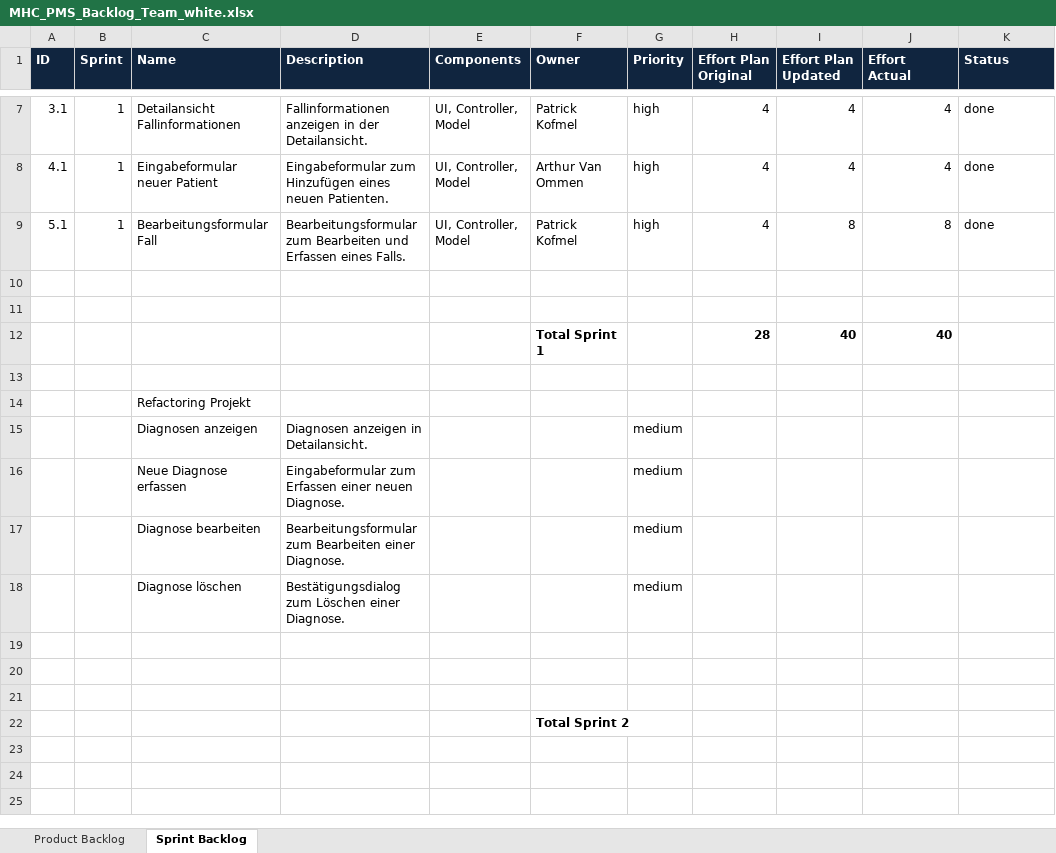
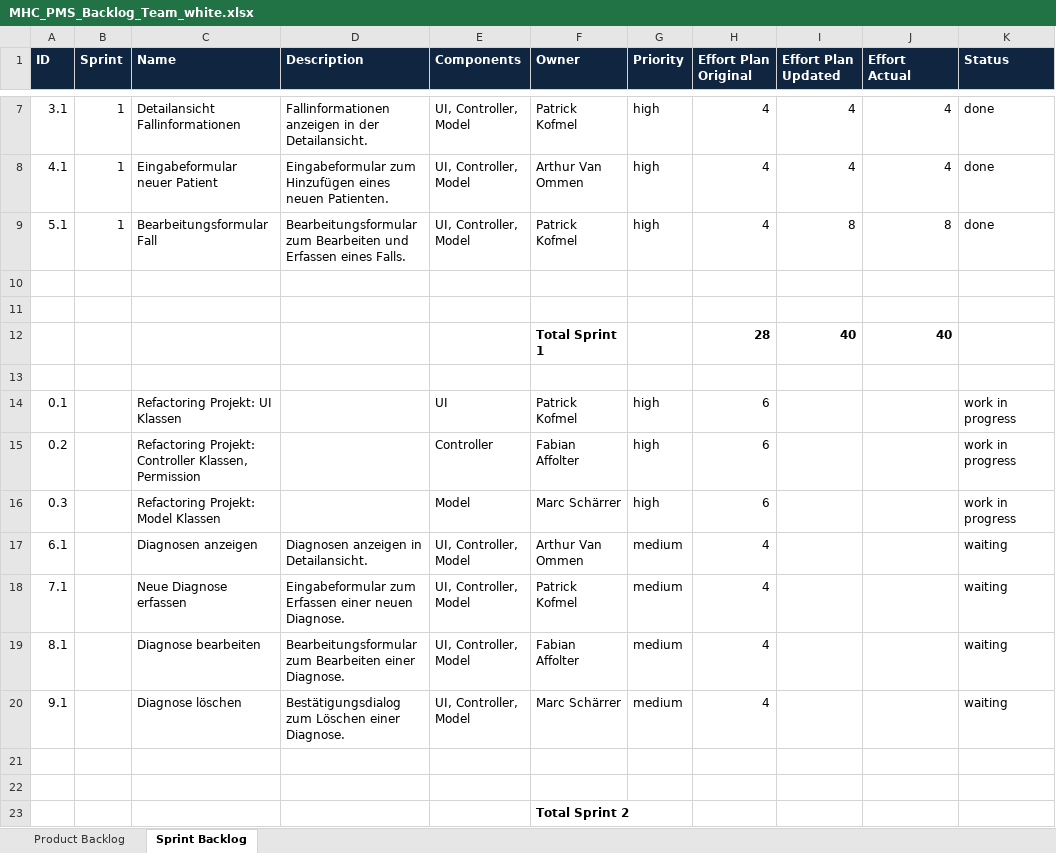
Before and after one commit to fabaff/ch.bfh.bti7081.s2013.white, an Excel workbook: ch.bfh.bti7081.s2013.white/doc/cs01/MHC_PMS_Backlog_Team_white.xlsx, sheet Sprint Backlog, drawn as a sheet; only a part is shown, gaps mark what is left out; values as stored, in another font and other column widths than the file's, no borders; removed rows and columns are numbered as before the commit, all else as after; the diff names each change by its address in the sheet, - before the commit and + after, or states it on an @@ line.

Commit message:
update backlog

```diff
--- a/ch.bfh.bti7081.s2013.white/doc/cs01/MHC_PMS_Backlog_Team_white.xlsx (sheet Sprint Backlog)
+++ b/ch.bfh.bti7081.s2013.white/doc/cs01/MHC_PMS_Backlog_Team_white.xlsx (sheet Sprint Backlog)
-row 14:  |  | Refactoring Projekt
-row 15:  |  | Diagnosen anzeigen | Diagnosen anzeigen in Detailansicht. |  |  | medium
-row 16:  |  | Neue Diagnose erfassen | Eingabeformular zum Erfassen einer neuen Diagnose. |  |  | medium
-row 17:  |  | Diagnose bearbeiten | Bearbeitungsformular zum Bearbeiten einer Diagnose. |  |  | medium
-row 18:  |  | Diagnose löschen | Bestätigungsdialog zum Löschen einer Diagnose. |  |  | medium
-row 14: (empty)
+row 14: 0.1 |  | Refactoring Projekt: UI Klassen |  | UI | Patrick Kofmel | high | 6 |  |  | work in progress
+row 15: 0.2 |  | Refactoring Projekt: Controller Klassen, Permission |  | Controller | Fabian Affolter | high | 6 |  |  | work in progress
+row 16: 0.3 |  | Refactoring Projekt: Model Klassen |  | Model | Marc Schärrer | high | 6 |  |  | work in progress
+row 17: 6.1 |  | Diagnosen anzeigen | Diagnosen anzeigen in Detailansicht. | UI, Controller, Model | Arthur Van Ommen | medium | 4 |  |  | waiting
+row 18: 7.1 |  | Neue Diagnose erfassen | Eingabeformular zum Erfassen einer neuen Diagnose. | UI, Controller, Model | Patrick Kofmel | medium | 4 |  |  | waiting
+row 19: 8.1 |  | Diagnose bearbeiten | Bearbeitungsformular zum Bearbeiten einer Diagnose. | UI, Controller, Model | Fabian Affolter | medium | 4 |  |  | waiting
+row 20: 9.1 |  | Diagnose löschen | Bestätigungsdialog zum Löschen einer Diagnose. | UI, Controller, Model | Marc Schärrer | medium | 4 |  |  | waiting
```
